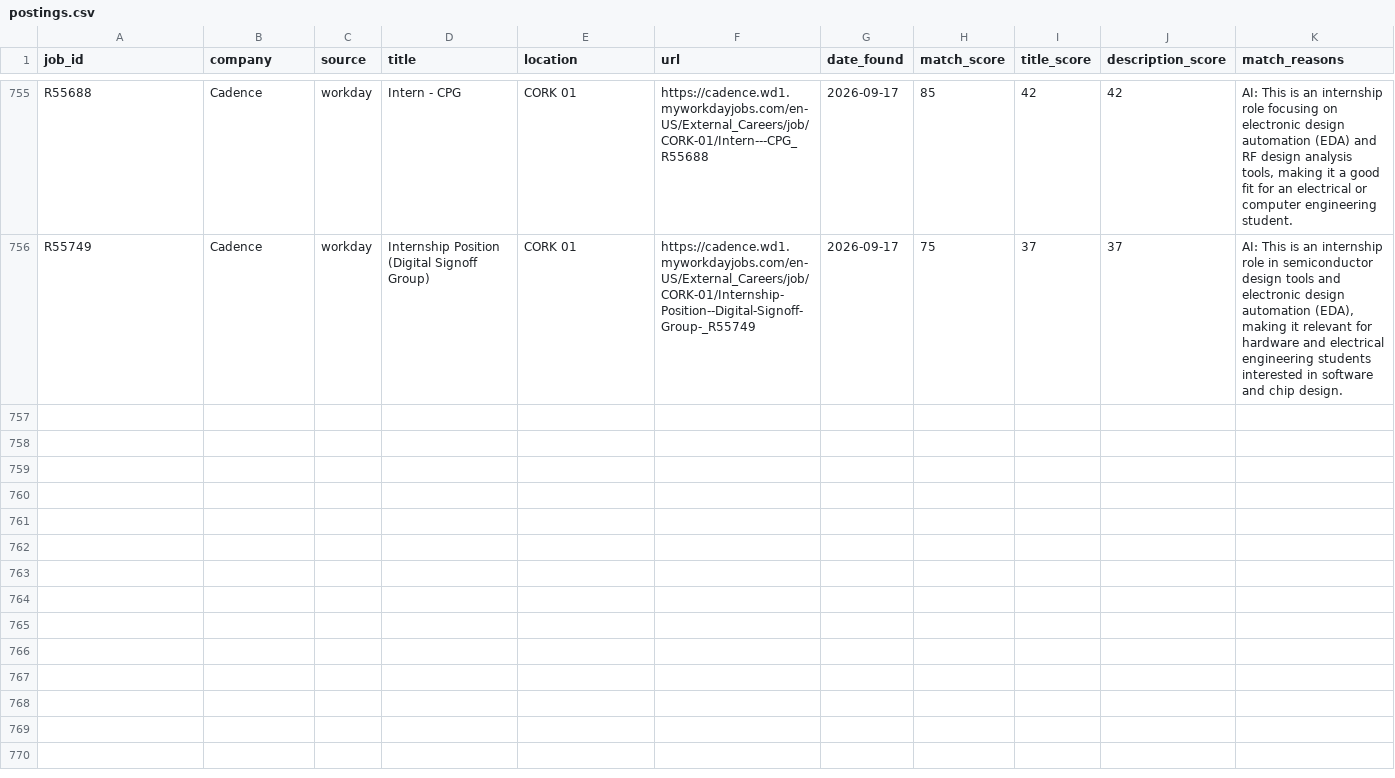
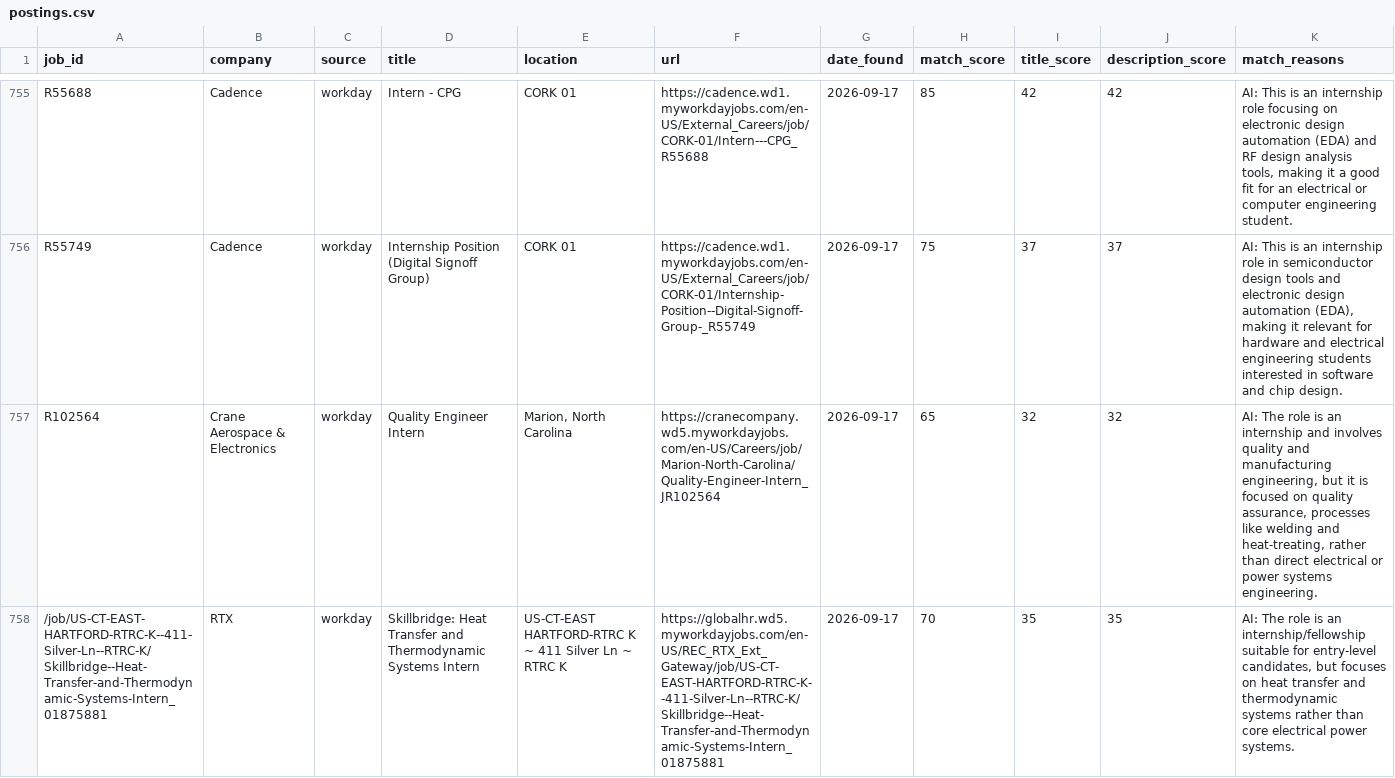
Before and after one commit to br-ndan/job-scraper, a CSV file: data/postings.csv, drawn as a sheet; only a part is shown, gaps mark what is left out; the diff covers the shown part only; the diff names each change by its address in the sheet, - before the commit and + after, or states it on an @@ line.

```diff
--- a/data/postings.csv
+++ b/data/postings.csv
+row 757: R102564 | Crane Aerospace & Electronics | workday | Quality Engineer Intern | Marion, North Carolina | https://cranecompany.wd5.myworkdayjobs.com/en-US/Careers/job/Marion-North-Carolina/Quality-Engineer-Intern_JR102564 | 2026-09-17 | 65 | 32 | 32 | AI: The role is an internship and involves quality and manufacturing engineering, but it is focused on quality assurance, processes like welding and heat-treating, rather than direct electrical or power systems engineering.
+row 758: /job/US-CT-EAST-HARTFORD-RTRC-K--411-Silver-Ln--RTRC-K/Skillbridge--Heat-Transfer-and-Thermodynamic-Systems-Intern_01875881 | RTX | workday | Skillbridge: Heat Transfer and Thermodynamic Systems Intern | US-CT-EAST HARTFORD-RTRC K ~ 411 Silver Ln ~ RTRC K | https://globalhr.wd5.myworkdayjobs.com/en-US/REC_RTX_Ext_Gateway/job/US-CT-EAST-HARTFORD-RTRC-K--411-Silver-Ln--RTRC-K/Skillbridge--Heat-Transfer-and-Thermodynamic-Systems-Intern_01875881 | 2026-09-17 | 70 | 35 | 35 | AI: The role is an internship/fellowship suitable for entry-level candidates, but focuses on heat transfer and thermodynamic systems rather than core electrical power systems.
```
Also changed, not shown: 4 added rows elsewhere in this file.
